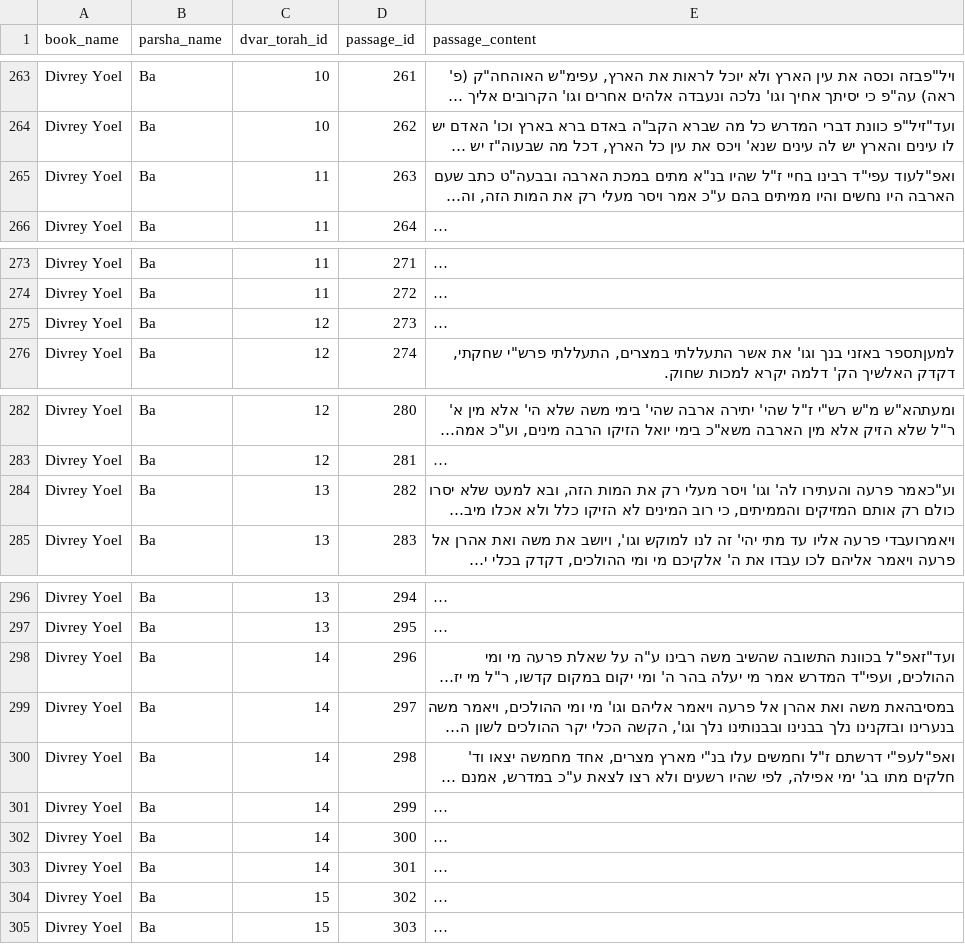
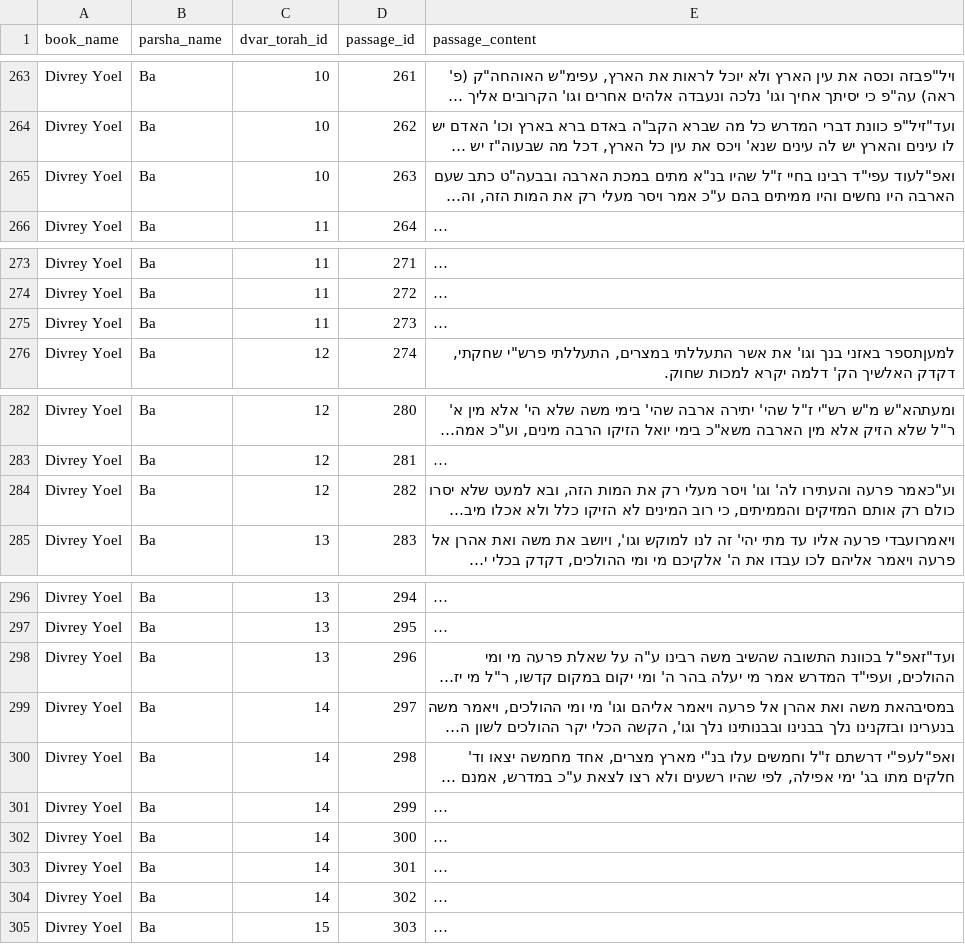
Before and after one commit to pinta-partners/DIVREYYOELtryaginuiforreplit, a CSV file: data/raw_input_csv/divrey_yoel_ba.csv, drawn as a sheet; only a part is shown, gaps mark what is left out; long unchanged cells end in …; the diff covers the shown part only; the diff names each change by its address in the sheet, - before the commit and + after, or states it on an @@ line.

```diff
--- a/data/raw_input_csv/divrey_yoel_ba.csv
+++ b/data/raw_input_csv/divrey_yoel_ba.csv
-C265 (dvar_torah_id): 11
+C265 (dvar_torah_id): 10
-C275 (dvar_torah_id): 12
+C275 (dvar_torah_id): 11
-C284 (dvar_torah_id): 13
+C284 (dvar_torah_id): 12
-C298 (dvar_torah_id): 14
+C298 (dvar_torah_id): 13
-C304 (dvar_torah_id): 15
+C304 (dvar_torah_id): 14
```
Also changed, not shown: 24 edited cells elsewhere in this file, 3 other files.
